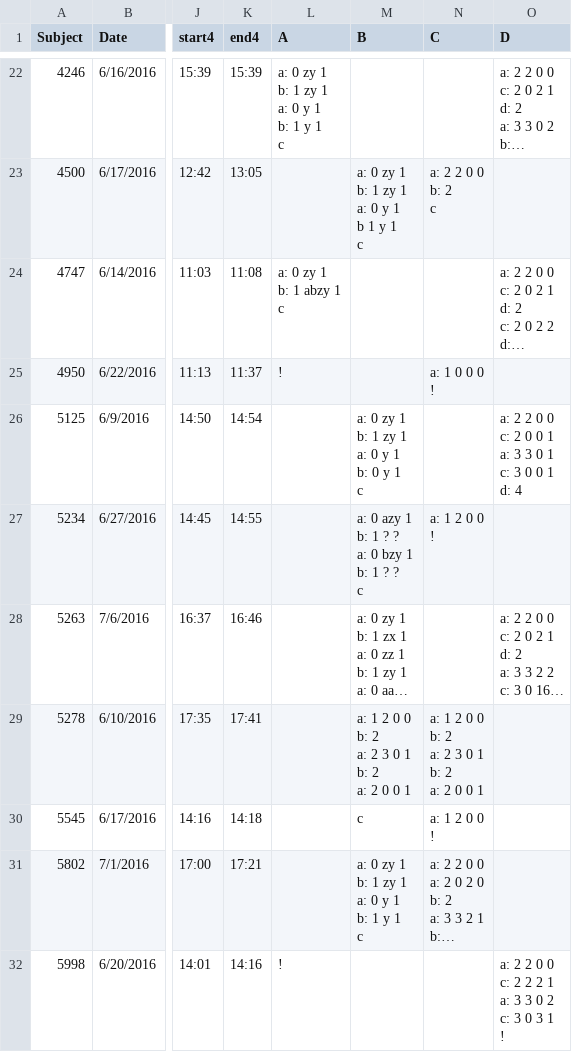
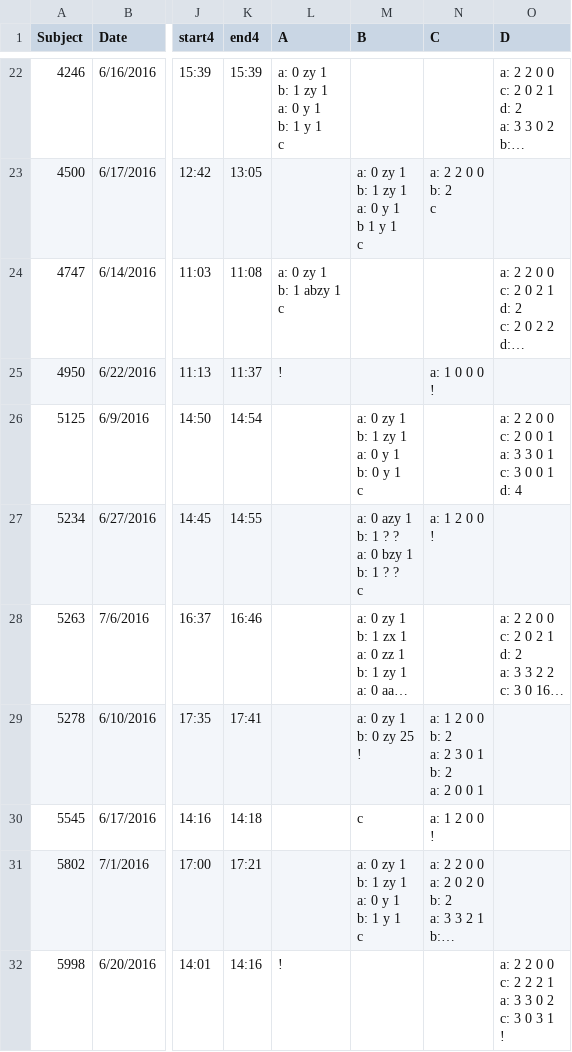
Before and after one commit to dgopstein/atoms-of-confusion, a CSV file: program_study/grader/csv/results.csv, drawn as a sheet; only a part is shown, gaps mark what is left out; long unchanged cells end in …; ↵ is a line break in a cell; the diff names each change by its address in the sheet, - before the commit and + after, or states it on an @@ line.

```diff
--- a/program_study/grader/csv/results.csv
+++ b/program_study/grader/csv/results.csv
-M29 (B): a: 1 2 0 0 ↵ b: 2 ↵ a: 2 3 0 1 ↵ b: 2 ↵ a: 2 0 0 1
+M29 (B): a: 0 zy 1 ↵ b: 0 zy 25 ↵ !
```
Also changed, not shown: program_study/grader/csv/fault_rates.csv, program_study/grader/csv/grades.csv, 3 other files.
